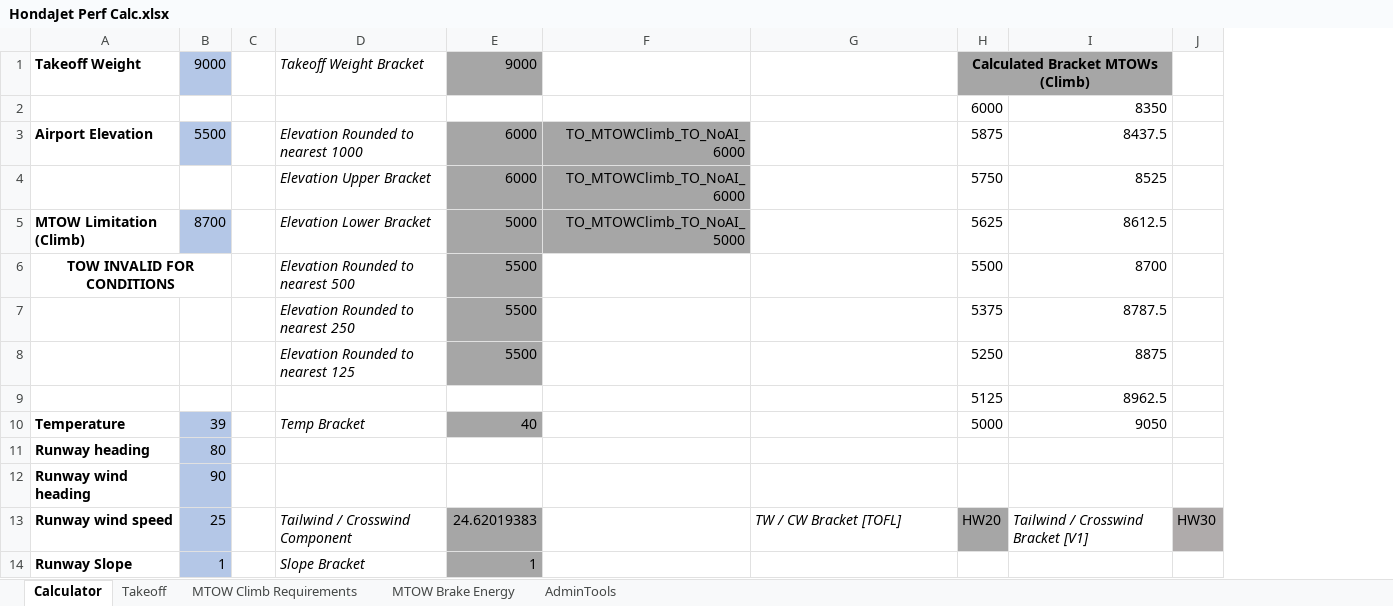
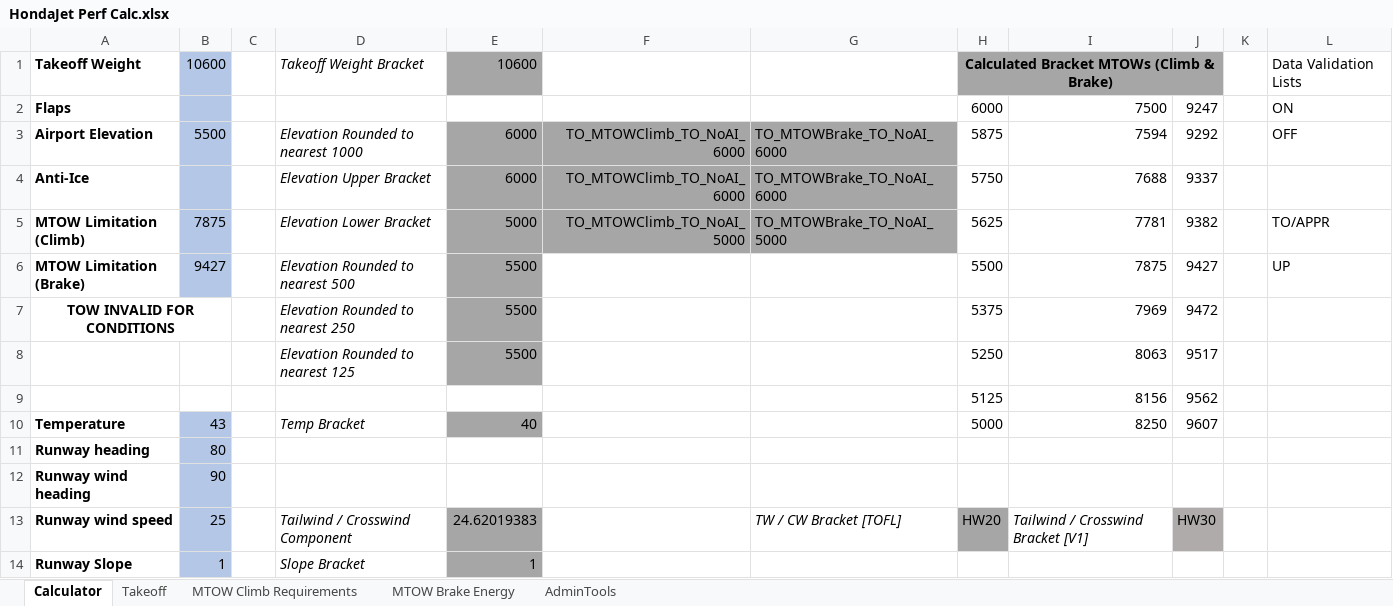
Before and after one commit to DocSemp/hjet-performance-calculator, an Excel workbook: HondaJet Perf Calc.xlsx, sheet Calculator, drawn as a sheet; only a part is shown; values as stored, in another font and other column widths than the file's, no borders; conditional formats not drawn; removed rows and columns are numbered as before the commit, all else as after; the diff names each change by its address in the sheet, - before the commit and + after, or states it on an @@ line.

Commit message:
Add MTOW restrictions for brake energy, Flaps TO/APPR and no anti-ice
Added the MTOW restriction calculated fields for brake energy, Flaps TO/APPR, no anti-ice.

Added some minor data validation.

Added Flaps & Anti-Ice input fields, nothing in the backend yet.

```diff
--- a/HondaJet Perf Calc.xlsx (sheet Calculator)
+++ b/HondaJet Perf Calc.xlsx (sheet Calculator)
-column I, rows 2-6: 8350 | 8437.5 | 8525 | 8612.5 | 8700; rows 8-13: 8875 | 8962.5 | 9050 |  |  | Tailwind / Crosswind Bracket [V1]
-column J, row 13: HW30
+column I, rows 2-5: 7500 | 7594 | 7688 | 7781; rows 7-13: 7969 | 8063 | 8156 | 8250 |  |  | Tailwind / Crosswind Bracket [V1]
+column J, rows 2-5: 9247 | 9292 | 9337 | 9382; rows 7-13: 9472 | 9517 | 9562 | 9607 |  |  | HW30
+column K, empty
+column L, rows 1-5: Data Validation Lists | ON | OFF |  | TO/APPR
-B1: 9000
+B1: 10600
-E1: 9000
+E1: 10600
-H1: Calculated Bracket MTOWs (Climb)
+H1: Calculated Bracket MTOWs (Climb & Brake)
-A2: (empty)
+A2: Flaps
-B2 fill: none
+B2 fill: #B4C7E7
-G3:G4: (empty)
+G3:G4: TO_MTOWBrake_TO_NoAI_6000
-G3:G5 fill: none
+G3:G5 fill: #A6A6A6
-A4: (empty)
+A4: Anti-Ice
-B4 fill: none
+B4 fill: #B4C7E7
-B5: 8700
+B5: 7875
-G5: (empty)
+G5: TO_MTOWBrake_TO_NoAI_5000
+row 6: MTOW Limitation (Brake) | 9427 |  | Elevation Rounded to nearest 500 | 5500 |  |  | 5500 | 7875 | 9427 |  | UP
-D7: Elevation Rounded to nearest 500
+D7: Elevation Rounded to nearest 250
-H7: 5500
+H7: 5375
-row 7:  |  |  | Elevation Rounded to nearest 250 | 5500 |  |  | 5375 | 8787.5
-B10: 39
+B10: 43
```
Also changed, not shown: formulas that keep their value.
